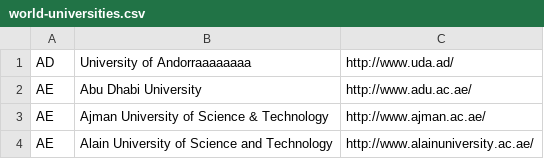
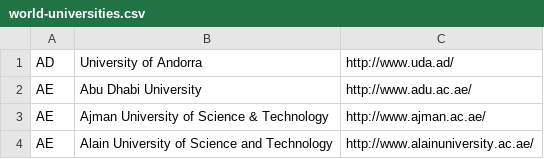
Before and after one commit to facgure/world-universities-csv, a CSV file: world-universities.csv, drawn as a sheet; only a part is shown.

Commit message:
Update world-universities.csv

```diff
--- a/world-universities.csv
+++ b/world-universities.csv
@@ -1,2 +1,2 @@
-AD,University of Andorraaaaaaaa,http://www.uda.ad/
+AD,University of Andorra,http://www.uda.ad/
 AE,Abu Dhabi University,http://www.adu.ac.ae/
```
